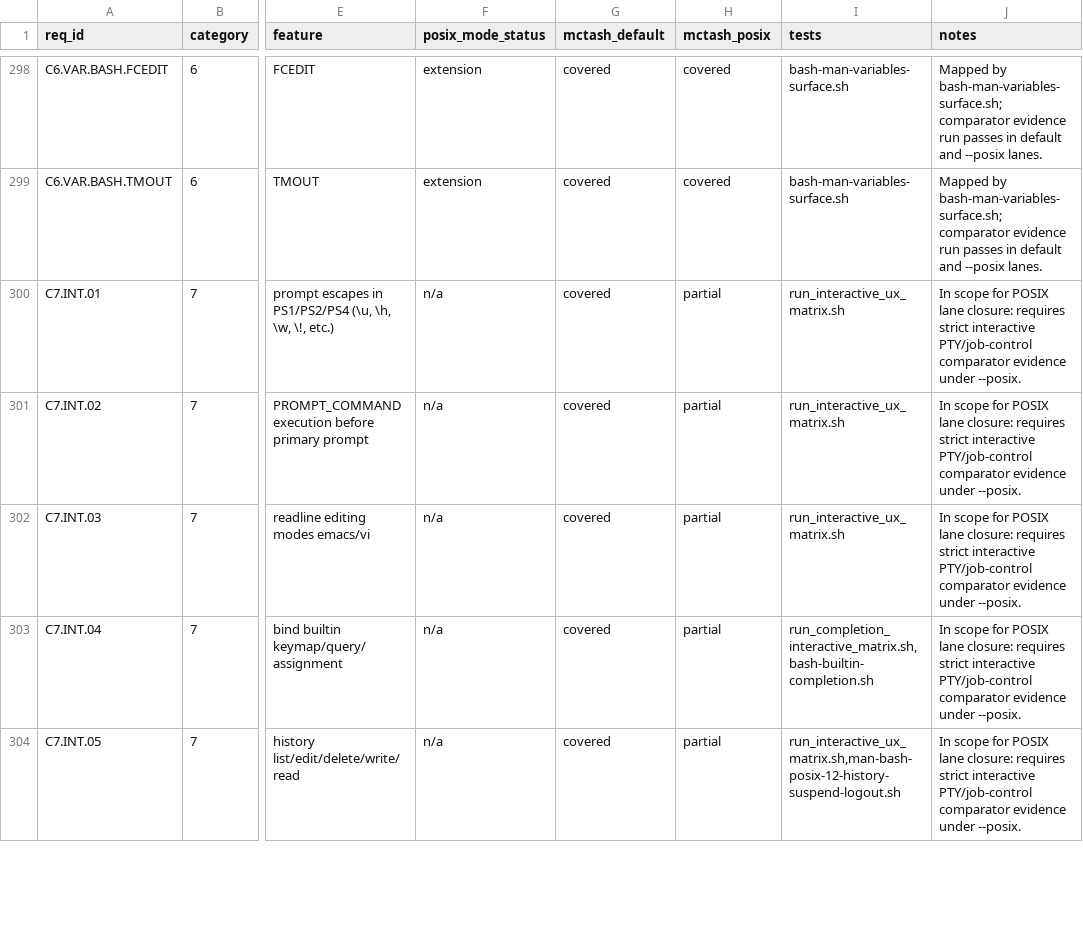
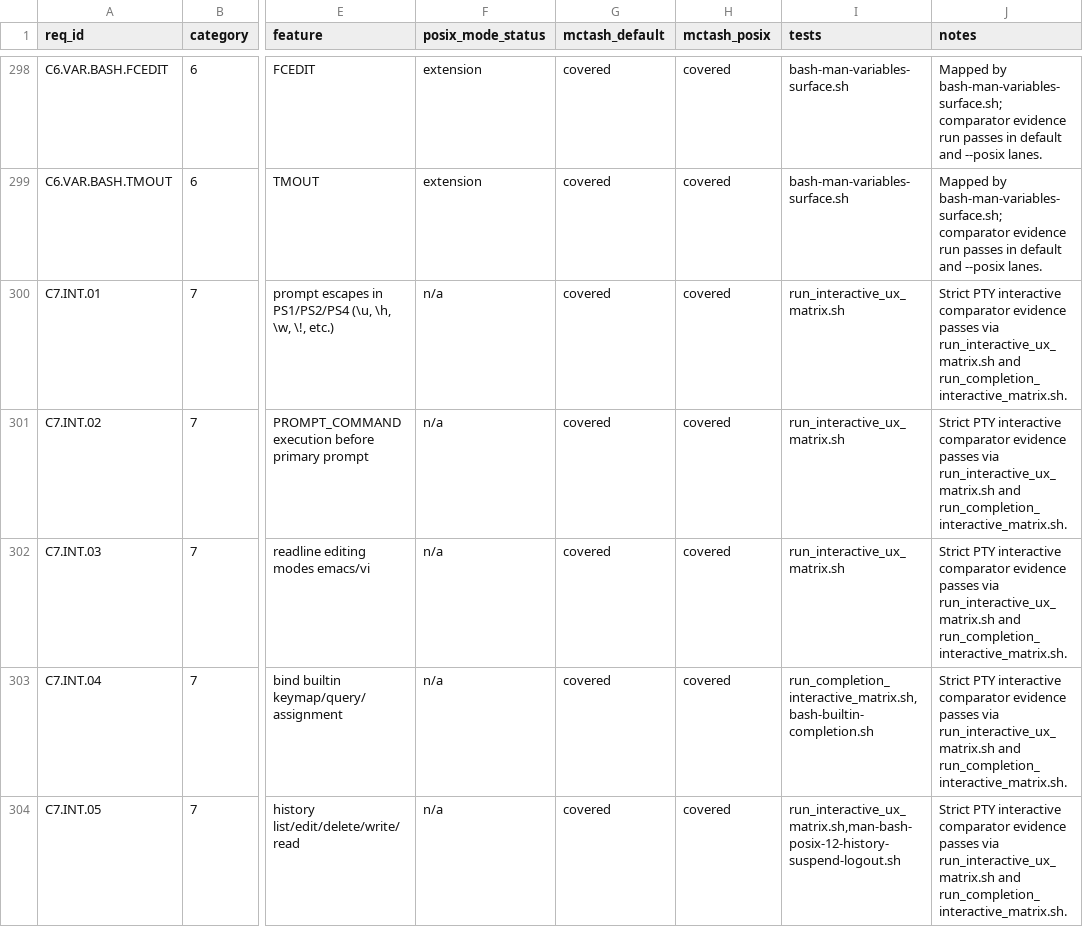
Before and after one commit to samliddicott/mcpash, a TSV file: docs/specs/bash-man-implementation-matrix.tsv, drawn as a sheet; only a part is shown, gaps mark what is left out; the diff covers the shown part only; the diff names each change by its address in the sheet, - before the commit and + after, or states it on an @@ line.

Commit message:
matrix: close C7 interactive rows in posix lane with strict PTY evidence

```diff
--- a/docs/specs/bash-man-implementation-matrix.tsv
+++ b/docs/specs/bash-man-implementation-matrix.tsv
-H300:H304 (mctash_posix): partial
+H300:H304 (mctash_posix): covered
-J300:J304 (notes): In scope for POSIX lane closure: requires strict interactive PTY/job-control comparator evidence under --posix.
+J300:J304 (notes): Strict PTY interactive comparator evidence passes via run_interactive_ux_matrix.sh and run_completion_interactive_matrix.sh.
```
Also changed, not shown: 10 edited cells elsewhere in this file, 3 other files.
